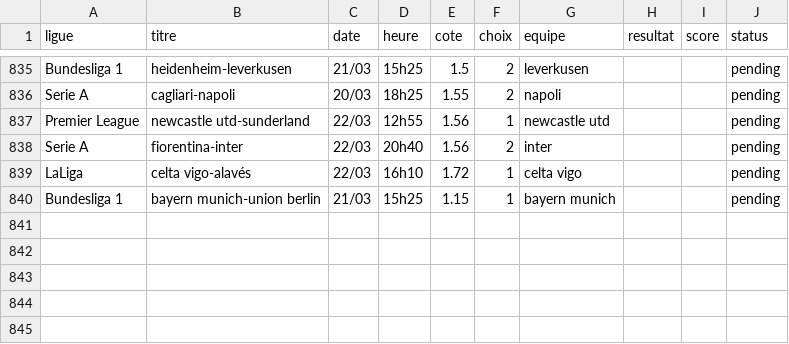
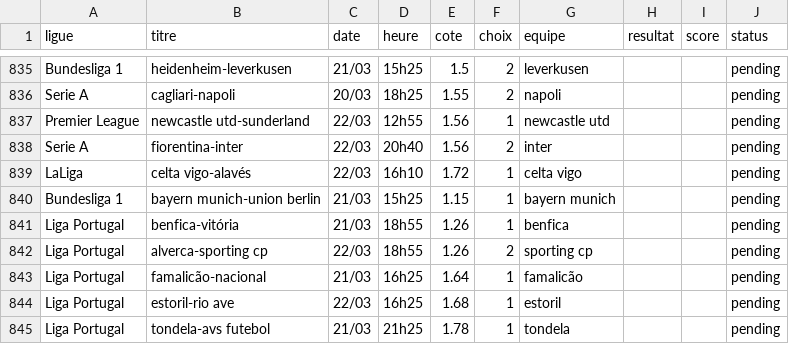
Before and after one commit to DavidSlskB/AlgoPari, a CSV file: data/pending_matches.csv, drawn as a sheet; only a part is shown, gaps mark what is left out.

```diff
--- a/data/pending_matches.csv
+++ b/data/pending_matches.csv
@@ -840 +840,6 @@ LaLiga,celta vigo-alavés,22/03,16h10,1.72,1,celta vigo,,,pending
 Bundesliga 1,bayern munich-union berlin,21/03,15h25,1.15,1,bayern munich,,,pending
+Liga Portugal,benfica-vitória,21/03,18h55,1.26,1,benfica,,,pending
+Liga Portugal,alverca-sporting cp,22/03,18h55,1.26,2,sporting cp,,,pending
+Liga Portugal,famalicão-nacional,21/03,16h25,1.64,1,famalicão,,,pending
+Liga Portugal,estoril-rio ave,22/03,16h25,1.68,1,estoril,,,pending
+Liga Portugal,tondela-avs futebol,21/03,21h25,1.78,1,tondela,,,pending
```
Also changed, not shown: 1 other file.
